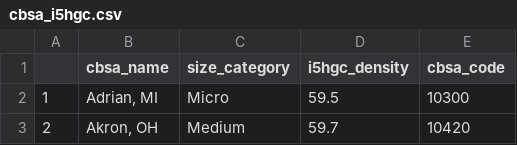
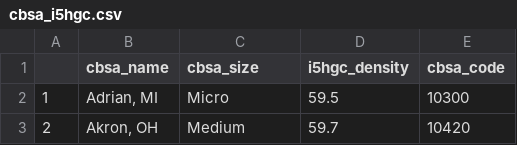
Before and after one commit to fansi-sifan/metro-datasets, a CSV file: inc5000/cbsa_i5hgc.csv, drawn as a sheet; only a part is shown.

```diff
--- a/inc5000/cbsa_i5hgc.csv
+++ b/inc5000/cbsa_i5hgc.csv
@@ -1,2 +1,2 @@
-"","cbsa_name","size_category","i5hgc_density","cbsa_code"
+"","cbsa_name","cbsa_size","i5hgc_density","cbsa_code"
 "1","Adrian, MI","Micro",59.5,"10300"
```
Also changed, not shown: 4 other files.
